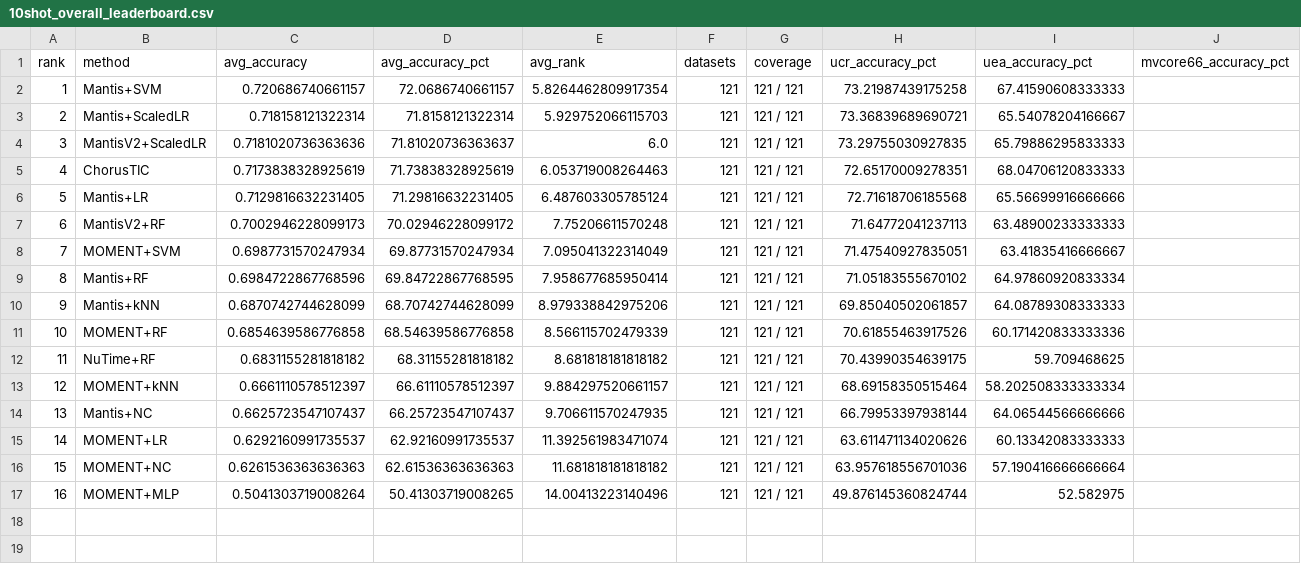
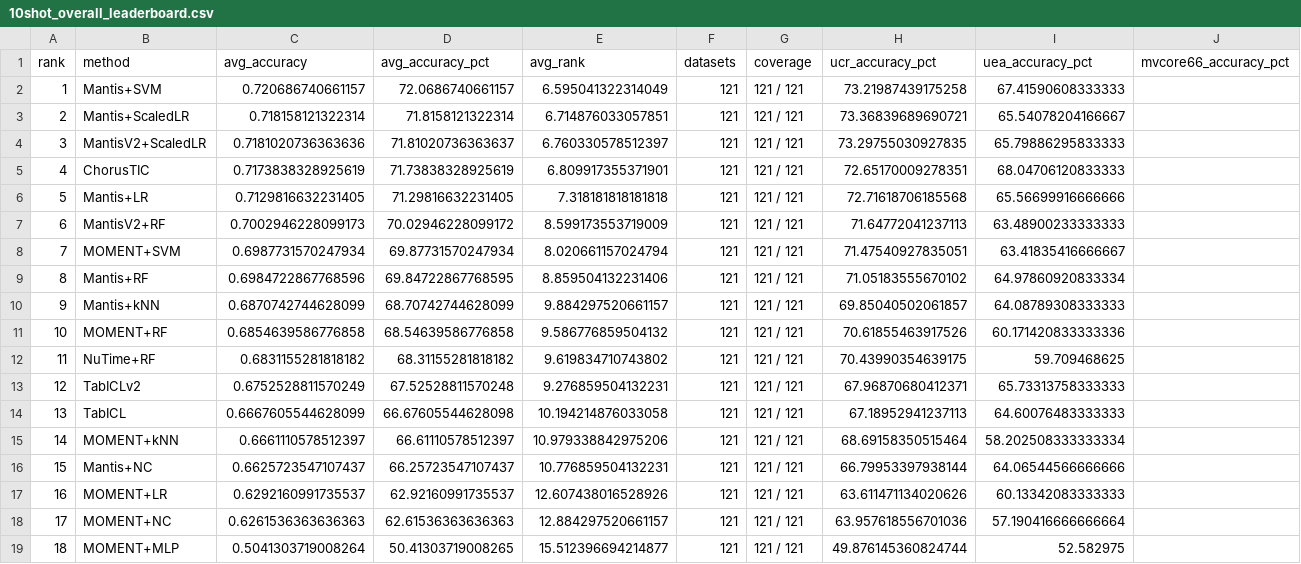
Before and after one commit to juntaofang2000/tsc-fm-benchmark, a CSV file: benchmark-data/low-shot/ucr-uea/generated/10shot_overall_leaderboard.csv, drawn as a sheet; addresses are those after the commit; the diff names each change by its address in the sheet, - before the commit and + after, or states it on an @@ line.

```diff
--- a/benchmark-data/low-shot/ucr-uea/generated/10shot_overall_leaderboard.csv
+++ b/benchmark-data/low-shot/ucr-uea/generated/10shot_overall_leaderboard.csv
-E2 (avg_rank): 5.8264462809917354
+E2 (avg_rank): 6.595041322314049
-E3 (avg_rank): 5.929752066115703
+E3 (avg_rank): 6.714876033057851
-E4 (avg_rank): 6.0
+E4 (avg_rank): 6.760330578512397
-E5 (avg_rank): 6.053719008264463
+E5 (avg_rank): 6.809917355371901
-E6 (avg_rank): 6.487603305785124
+E6 (avg_rank): 7.318181818181818
-E7 (avg_rank): 7.75206611570248
+E7 (avg_rank): 8.599173553719009
-E8 (avg_rank): 7.095041322314049
+E8 (avg_rank): 8.020661157024794
-E9 (avg_rank): 7.958677685950414
+E9 (avg_rank): 8.859504132231406
-E10 (avg_rank): 8.979338842975206
+E10 (avg_rank): 9.884297520661157
-E11 (avg_rank): 8.566115702479339
+E11 (avg_rank): 9.586776859504132
-E12 (avg_rank): 8.681818181818182
+E12 (avg_rank): 9.619834710743802
+row 13: 12 | TabICLv2 | 0.6752528811570249 | 67.52528811570248 | 9.276859504132231 | 121 | 121 / 121 | 67.96870680412371 | 65.73313758333333
+row 14: 13 | TabICL | 0.6667605544628099 | 66.67605544628098 | 10.194214876033058 | 121 | 121 / 121 | 67.18952941237113 | 64.60076483333333
@@ column A (rank) renumbered from row 15 down @@
-E15 (avg_rank): 9.884297520661157
+E15 (avg_rank): 10.979338842975206
-E16 (avg_rank): 9.706611570247935
+E16 (avg_rank): 10.776859504132231
-E17 (avg_rank): 11.392561983471074
+E17 (avg_rank): 12.607438016528926
-E18 (avg_rank): 11.681818181818182
+E18 (avg_rank): 12.884297520661157
-E19 (avg_rank): 14.00413223140496
+E19 (avg_rank): 15.512396694214877
```
Also changed, not shown: benchmark-data/low-shot/ucr-uea/generated/10shot_overall_per_dataset_rank.csv, benchmark-data/low-shot/ucr-uea/generated/1shot_overall_per_dataset_rank.csv, 22 other files.
